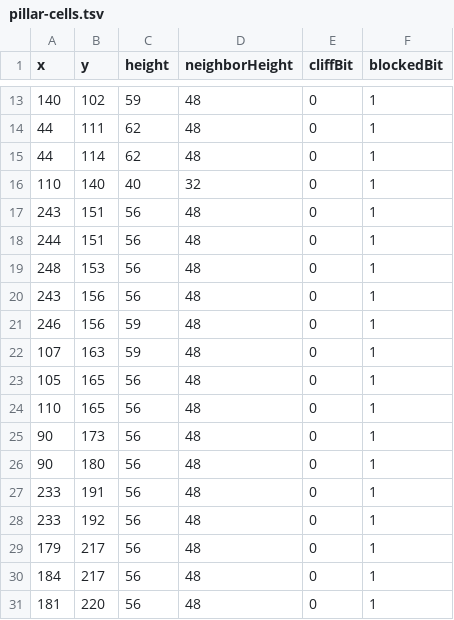
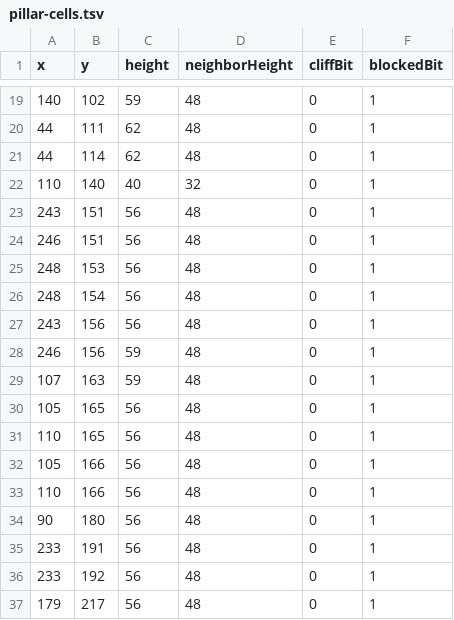
Before and after one commit to lanmower/oscraft, a TSV file: scenarios/moba/pillar-cells.tsv, drawn as a sheet; only a part is shown, gaps mark what is left out; the shorter side is filled out with more unchanged rows; the diff covers the shown part only.

```diff
--- a/scenarios/moba/pillar-cells.tsv
+++ b/scenarios/moba/pillar-cells.tsv
@@ -17,4 +23,5 @@ x	y	height	neighborHeight	cliffBit	blockedBit
 243	151	56	48	0	1
-244	151	56	48	0	1
+246	151	56	48	0	1
 248	153	56	48	0	1
+248	154	56	48	0	1
 243	156	56	48	0	1
@@ -24,3 +31,4 @@ x	y	height	neighborHeight	cliffBit	blockedBit
 110	165	56	48	0	1
-90	173	56	48	0	1
+105	166	56	48	0	1
+110	166	56	48	0	1
 90	180	56	48	0	1
```
Also changed, not shown: 14 added rows and 1 removed row elsewhere in this file, 5 other files.
